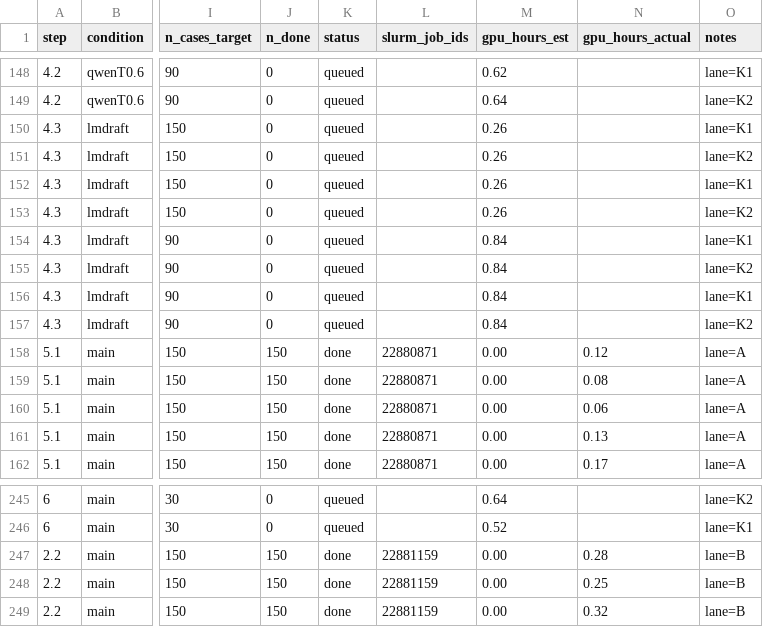
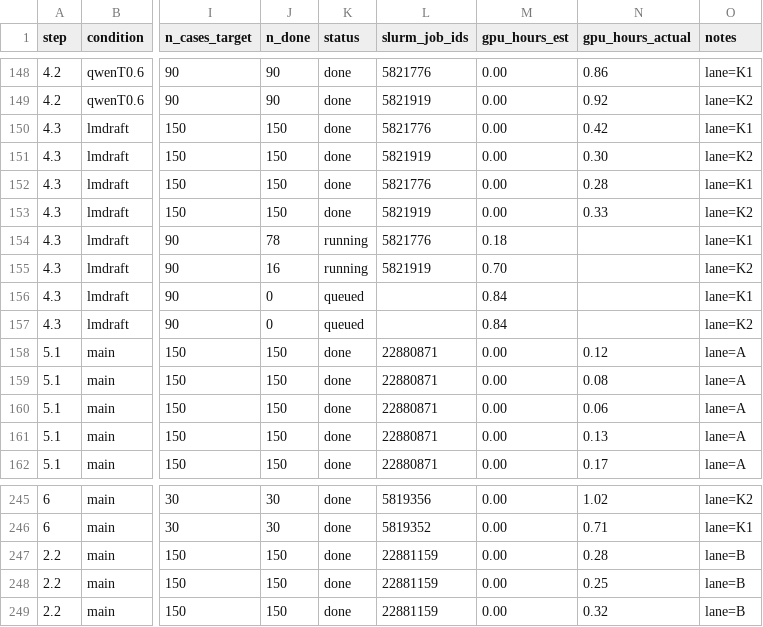
Before and after one commit to billxby/lossy-token-eff, a CSV file: campaign/addendum/manifest.csv, drawn as a sheet; only a part is shown, gaps mark what is left out; the diff covers the shown part only; the diff names each change by its address in the sheet, - before the commit and + after, or states it on an @@ line.

```diff
--- a/campaign/addendum/manifest.csv
+++ b/campaign/addendum/manifest.csv
-J148:J149 (n_done): 0
+J148:J149 (n_done): 90
-K148:K153 (status): queued
+K148:K153 (status): done
-L148 (slurm_job_ids): (empty)
+L148 (slurm_job_ids): 5821776
-M148 (gpu_hours_est): 0.62
+M148 (gpu_hours_est): 0.00
-N148 (gpu_hours_actual): (empty)
+N148 (gpu_hours_actual): 0.86
-L149 (slurm_job_ids): (empty)
+L149 (slurm_job_ids): 5821919
-M149 (gpu_hours_est): 0.64
+M149 (gpu_hours_est): 0.00
-N149 (gpu_hours_actual): (empty)
+N149 (gpu_hours_actual): 0.92
-J150:J153 (n_done): 0
+J150:J153 (n_done): 150
-L150 (slurm_job_ids): (empty)
+L150 (slurm_job_ids): 5821776
-M150:M153 (gpu_hours_est): 0.26
+M150:M153 (gpu_hours_est): 0.00
-N150 (gpu_hours_actual): (empty)
+N150 (gpu_hours_actual): 0.42
-L151 (slurm_job_ids): (empty)
+L151 (slurm_job_ids): 5821919
-N151 (gpu_hours_actual): (empty)
+N151 (gpu_hours_actual): 0.30
-L152 (slurm_job_ids): (empty)
+L152 (slurm_job_ids): 5821776
-N152 (gpu_hours_actual): (empty)
+N152 (gpu_hours_actual): 0.28
-L153 (slurm_job_ids): (empty)
+L153 (slurm_job_ids): 5821919
-N153 (gpu_hours_actual): (empty)
+N153 (gpu_hours_actual): 0.33
-J154 (n_done): 0
+J154 (n_done): 78
-K154:K155 (status): queued
+K154:K155 (status): running
-L154 (slurm_job_ids): (empty)
+L154 (slurm_job_ids): 5821776
-M154 (gpu_hours_est): 0.84
+M154 (gpu_hours_est): 0.18
-J155 (n_done): 0
+J155 (n_done): 16
-L155 (slurm_job_ids): (empty)
+L155 (slurm_job_ids): 5821919
-M155 (gpu_hours_est): 0.84
+M155 (gpu_hours_est): 0.70
-J245:J246 (n_done): 0
+J245:J246 (n_done): 30
-K245:K246 (status): queued
+K245:K246 (status): done
-L245 (slurm_job_ids): (empty)
+L245 (slurm_job_ids): 5819356
-M245 (gpu_hours_est): 0.64
+M245 (gpu_hours_est): 0.00
-N245 (gpu_hours_actual): (empty)
+N245 (gpu_hours_actual): 1.02
-L246 (slurm_job_ids): (empty)
+L246 (slurm_job_ids): 5819352
-M246 (gpu_hours_est): 0.52
+M246 (gpu_hours_est): 0.00
-N246 (gpu_hours_actual): (empty)
+N246 (gpu_hours_actual): 0.71
```
Also changed, not shown: 98 edited cells elsewhere in this file, 8 other files.
